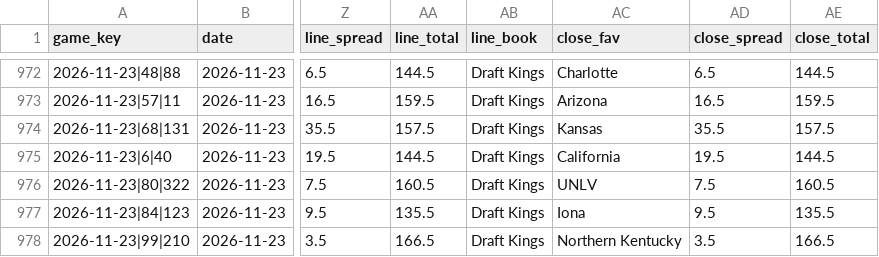
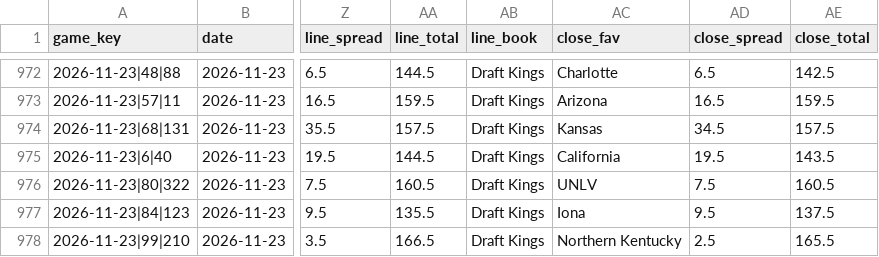
Before and after one commit to golfer1989/Bball-Draft, a CSV file: data/ledger.csv, drawn as a sheet; only a part is shown, gaps mark what is left out; the diff covers the shown part only; the diff names each change by its address in the sheet, - before the commit and + after, or states it on an @@ line.

```diff
--- a/data/ledger.csv
+++ b/data/ledger.csv
-AE972 (close_total): 144.5
+AE972 (close_total): 142.5
-AD974 (close_spread): 35.5
+AD974 (close_spread): 34.5
-AE975 (close_total): 144.5
+AE975 (close_total): 143.5
-AE977 (close_total): 135.5
+AE977 (close_total): 137.5
-AD978 (close_spread): 3.5
+AD978 (close_spread): 2.5
-AE978 (close_total): 166.5
+AE978 (close_total): 165.5
```
Also changed, not shown: 20 edited cells elsewhere in this file, 35 other files.
